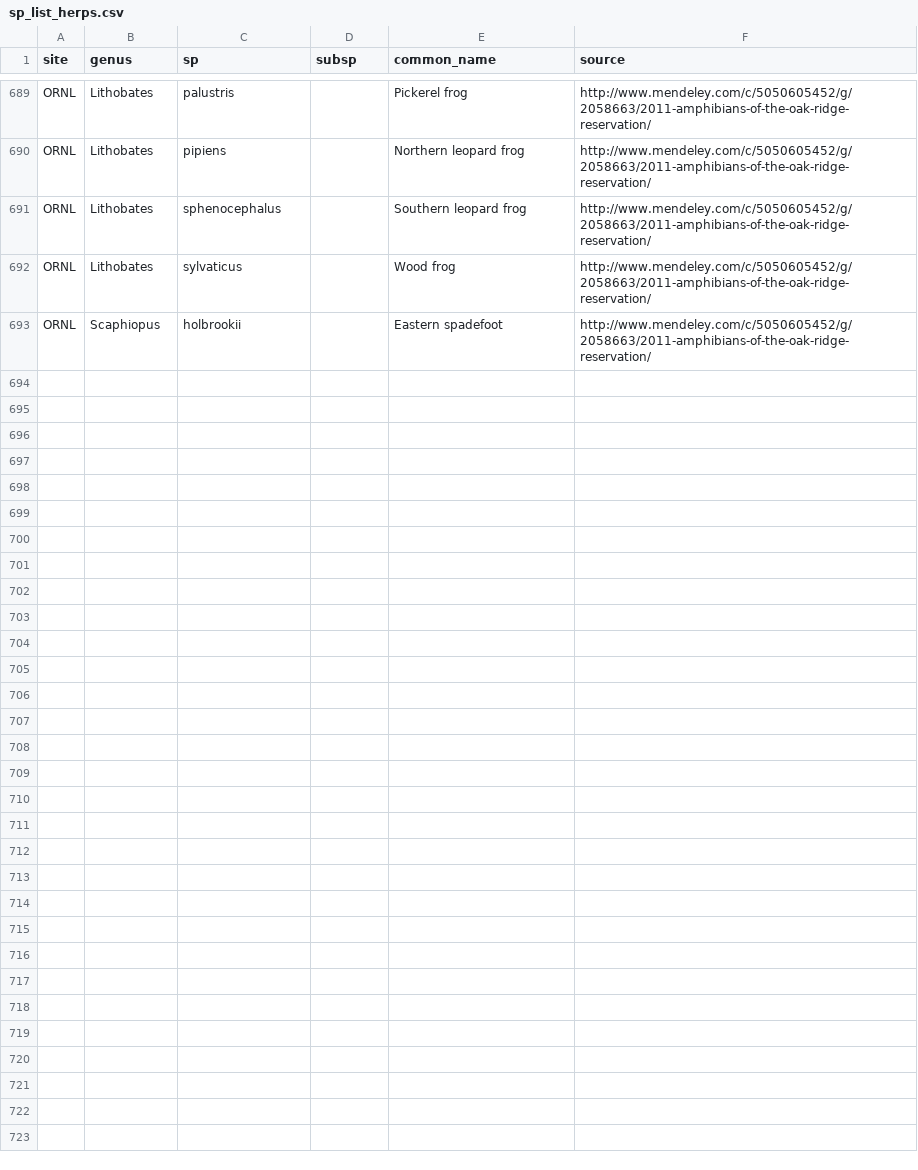
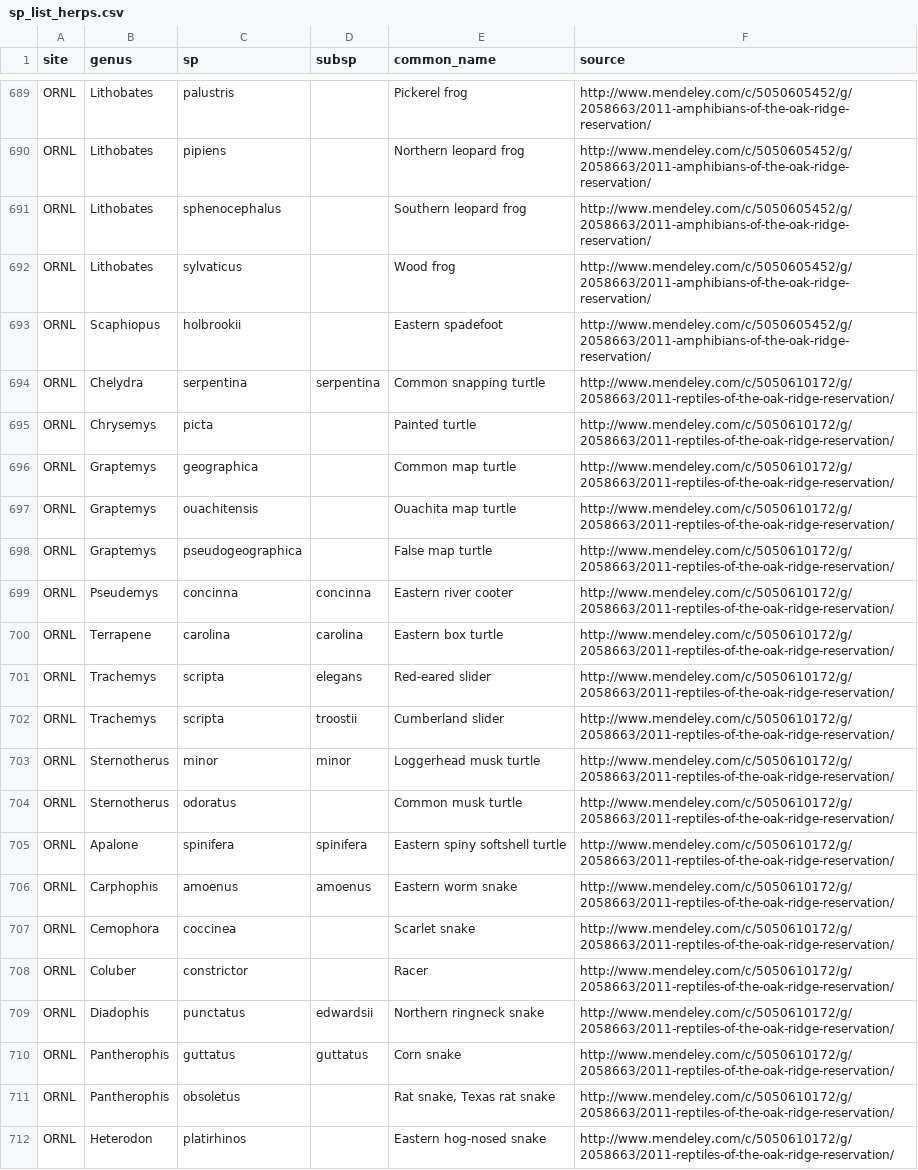
Before and after one commit to fluby/neonetods, a CSV file: data/sp_list_herps.csv, drawn as a sheet; only a part is shown, gaps mark what is left out; the diff covers the shown part only; the diff names each change by its address in the sheet, - before the commit and + after, or states it on an @@ line.

Commit message:
Added list of reptiles for ORNL.

```diff
--- a/data/sp_list_herps.csv
+++ b/data/sp_list_herps.csv
+row 694: ORNL | Chelydra | serpentina | serpentina | Common snapping turtle | http://www.mendeley.com/c/5050610172/g/2058663/2011-reptiles-of-the-oak-ridge-reservation/
+row 695: ORNL | Chrysemys | picta |  | Painted turtle | http://www.mendeley.com/c/5050610172/g/2058663/2011-reptiles-of-the-oak-ridge-reservation/
+row 696: ORNL | Graptemys | geographica |  | Common map turtle | http://www.mendeley.com/c/5050610172/g/2058663/2011-reptiles-of-the-oak-ridge-reservation/
+row 697: ORNL | Graptemys | ouachitensis |  | Ouachita map turtle | http://www.mendeley.com/c/5050610172/g/2058663/2011-reptiles-of-the-oak-ridge-reservation/
+row 698: ORNL | Graptemys | pseudogeographica |  | False map turtle | http://www.mendeley.com/c/5050610172/g/2058663/2011-reptiles-of-the-oak-ridge-reservation/
+row 699: ORNL | Pseudemys | concinna | concinna | Eastern river cooter | http://www.mendeley.com/c/5050610172/g/2058663/2011-reptiles-of-the-oak-ridge-reservation/
+row 700: ORNL | Terrapene | carolina | carolina | Eastern box turtle | http://www.mendeley.com/c/5050610172/g/2058663/2011-reptiles-of-the-oak-ridge-reservation/
+row 701: ORNL | Trachemys | scripta | elegans | Red-eared slider | http://www.mendeley.com/c/5050610172/g/2058663/2011-reptiles-of-the-oak-ridge-reservation/
+row 702: ORNL | Trachemys | scripta | troostii | Cumberland slider | http://www.mendeley.com/c/5050610172/g/2058663/2011-reptiles-of-the-oak-ridge-reservation/
+row 703: ORNL | Sternotherus | minor | minor | Loggerhead musk turtle | http://www.mendeley.com/c/5050610172/g/2058663/2011-reptiles-of-the-oak-ridge-reservation/
+row 704: ORNL | Sternotherus | odoratus |  | Common musk turtle | http://www.mendeley.com/c/5050610172/g/2058663/2011-reptiles-of-the-oak-ridge-reservation/
+row 705: ORNL | Apalone | spinifera | spinifera | Eastern spiny softshell turtle | http://www.mendeley.com/c/5050610172/g/2058663/2011-reptiles-of-the-oak-ridge-reservation/
+row 706: ORNL | Carphophis | amoenus | amoenus | Eastern worm snake | http://www.mendeley.com/c/5050610172/g/2058663/2011-reptiles-of-the-oak-ridge-reservation/
+row 707: ORNL | Cemophora | coccinea |  | Scarlet snake | http://www.mendeley.com/c/5050610172/g/2058663/2011-reptiles-of-the-oak-ridge-reservation/
+row 708: ORNL | Coluber | constrictor |  | Racer | http://www.mendeley.com/c/5050610172/g/2058663/2011-reptiles-of-the-oak-ridge-reservation/
+row 709: ORNL | Diadophis | punctatus | edwardsii | Northern ringneck snake | http://www.mendeley.com/c/5050610172/g/2058663/2011-reptiles-of-the-oak-ridge-reservation/
+row 710: ORNL | Pantherophis | guttatus | guttatus | Corn snake | http://www.mendeley.com/c/5050610172/g/2058663/2011-reptiles-of-the-oak-ridge-reservation/
+row 711: ORNL | Pantherophis | obsoletus |  | Rat snake, Texas rat snake | http://www.mendeley.com/c/5050610172/g/2058663/2011-reptiles-of-the-oak-ridge-reservation/
+row 712: ORNL | Heterodon | platirhinos |  | Eastern hog-nosed snake | http://www.mendeley.com/c/5050610172/g/2058663/2011-reptiles-of-the-oak-ridge-reservation/
```
Also changed, not shown: 17 added rows elsewhere in this file.
